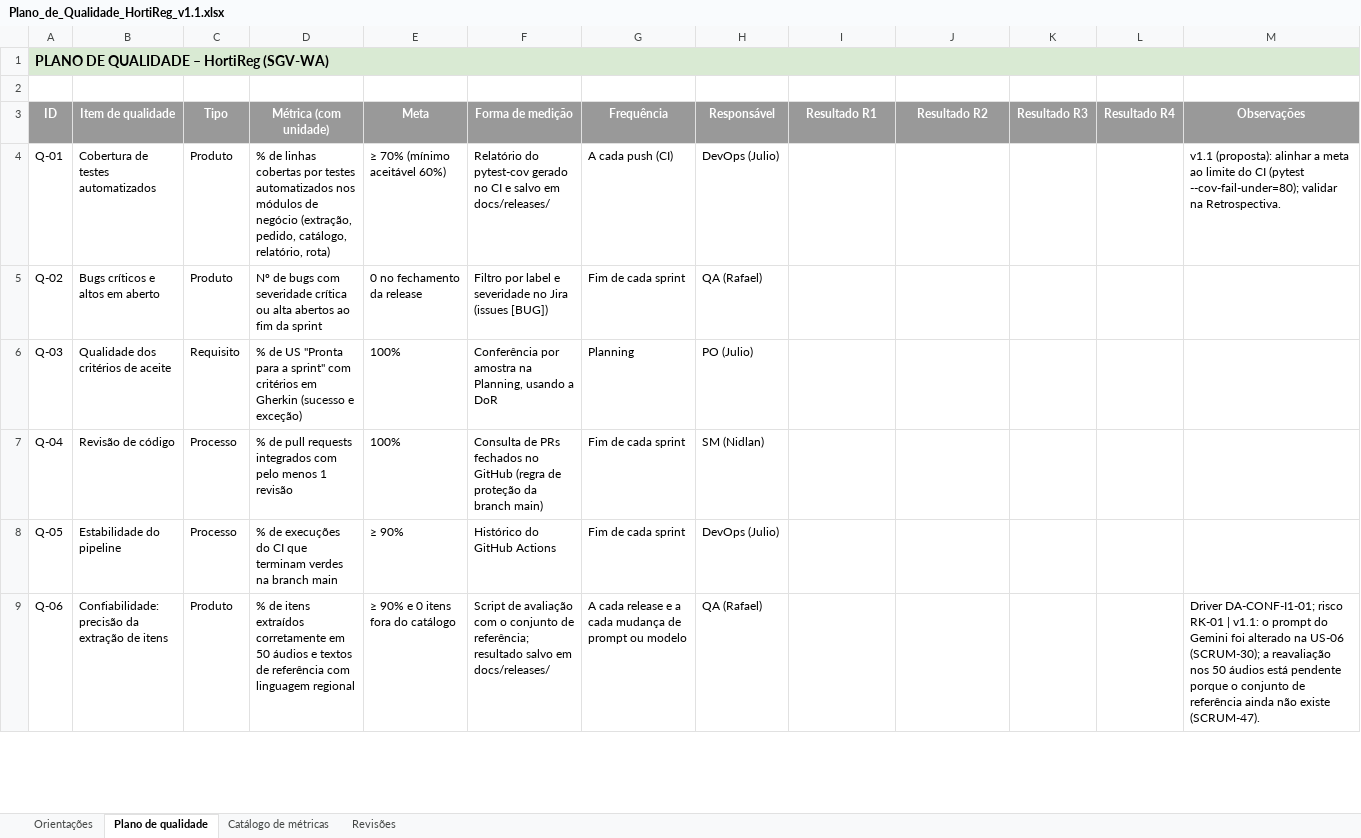
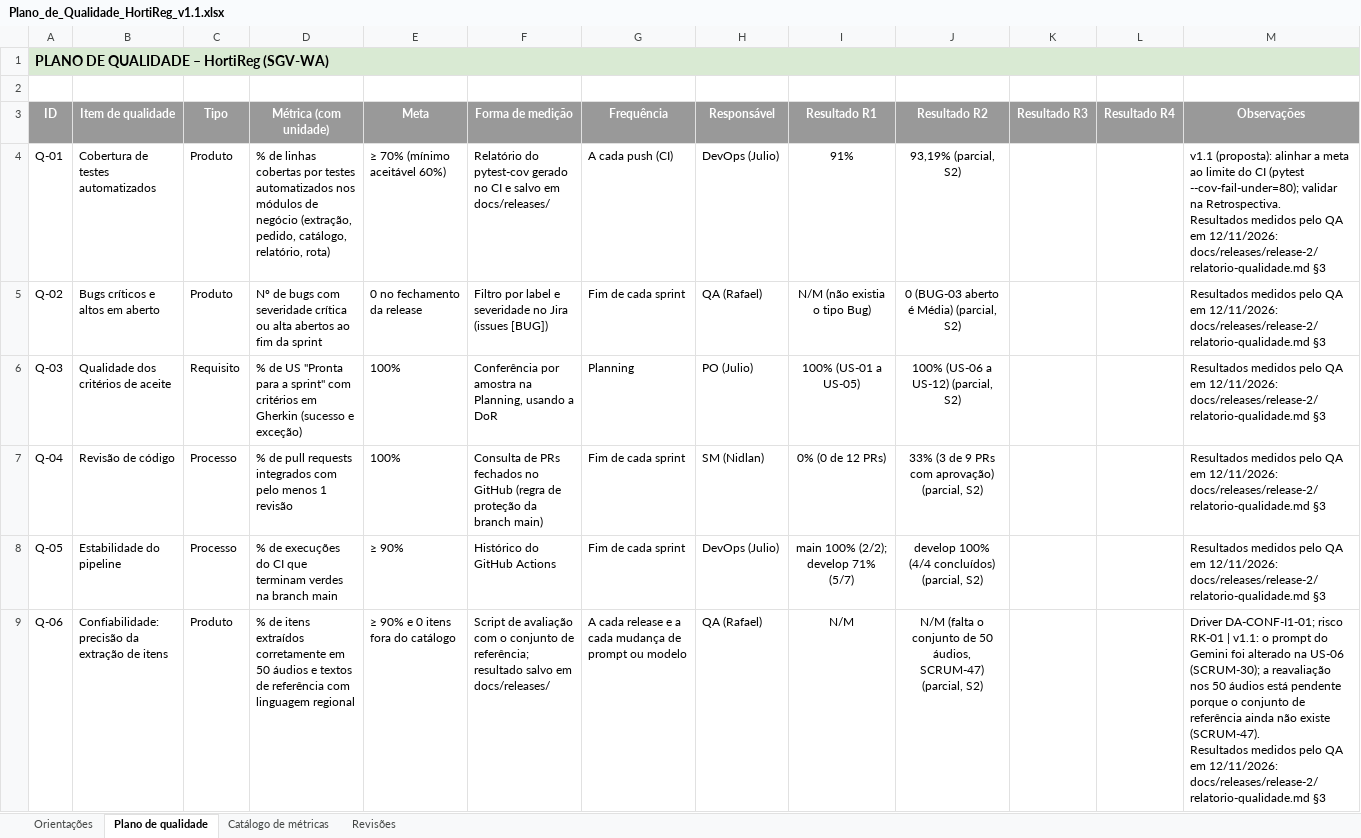
Before and after one commit to Rafaelszc/HortiReg, an Excel workbook: docs/planos/Plano_de_Qualidade_HortiReg_v1.1.xlsx, sheet Plano de qualidade, drawn as a sheet; only a part is shown; values as stored, in another font and other column widths than the file's, no borders; ↵ is a line break in a cell; the diff covers the shown part only; the diff names each change by its address in the sheet, - before the commit and + after, or states it on an @@ line.

```diff
--- a/docs/planos/Plano_de_Qualidade_HortiReg_v1.1.xlsx (sheet Plano de qualidade)
+++ b/docs/planos/Plano_de_Qualidade_HortiReg_v1.1.xlsx (sheet Plano de qualidade)
-I4 (Resultado R1): (empty)
+I4 (Resultado R1): 91%
-J4 (Resultado R2): (empty)
+J4 (Resultado R2): 93,19% (parcial, S2)
-M4 (Observações): …na Retrospectiva.
+M4 (Observações): …na Retrospectiva. ↵ Resultados medidos pelo QA em 12/11/2026: docs/releases/release-2/relatorio-qualidade.md §3
-I5 (Resultado R1): (empty)
+I5 (Resultado R1): N/M (não existia o tipo Bug)
-J5 (Resultado R2): (empty)
+J5 (Resultado R2): 0 (BUG-03 aberto é Média) (parcial, S2)
-M5:M8 (Observações): (empty)
+M5:M8 (Observações): Resultados medidos pelo QA em 12/11/2026: docs/releases/release-2/relatorio-qualidade.md §3
-I6 (Resultado R1): (empty)
+I6 (Resultado R1): 100% (US-01 a US-05)
-J6 (Resultado R2): (empty)
+J6 (Resultado R2): 100% (US-06 a US-12) (parcial, S2)
-I7 (Resultado R1): (empty)
+I7 (Resultado R1): 0% (0 de 12 PRs)
-J7 (Resultado R2): (empty)
+J7 (Resultado R2): 33% (3 de 9 PRs com aprovação) (parcial, S2)
-I8 (Resultado R1): (empty)
+I8 (Resultado R1): main 100% (2/2); develop 71% (5/7)
-J8 (Resultado R2): (empty)
+J8 (Resultado R2): develop 100% (4/4 concluídos) (parcial, S2)
-I9 (Resultado R1): (empty)
+I9 (Resultado R1): N/M
-J9 (Resultado R2): (empty)
+J9 (Resultado R2): N/M (falta o conjunto de 50 áudios, SCRUM-47) (parcial, S2)
-M9 (Observações): …existe (SCRUM-47).
+M9 (Observações): …existe (SCRUM-47). ↵ Resultados medidos pelo QA em 12/11/2026: docs/releases/release-2/relatorio-qualidade.md §3
```
Also changed, not shown: 27 edited cells elsewhere in this sheet, docs/planos/Definition_of_Done_HortiReg_v1.1.xlsx.
